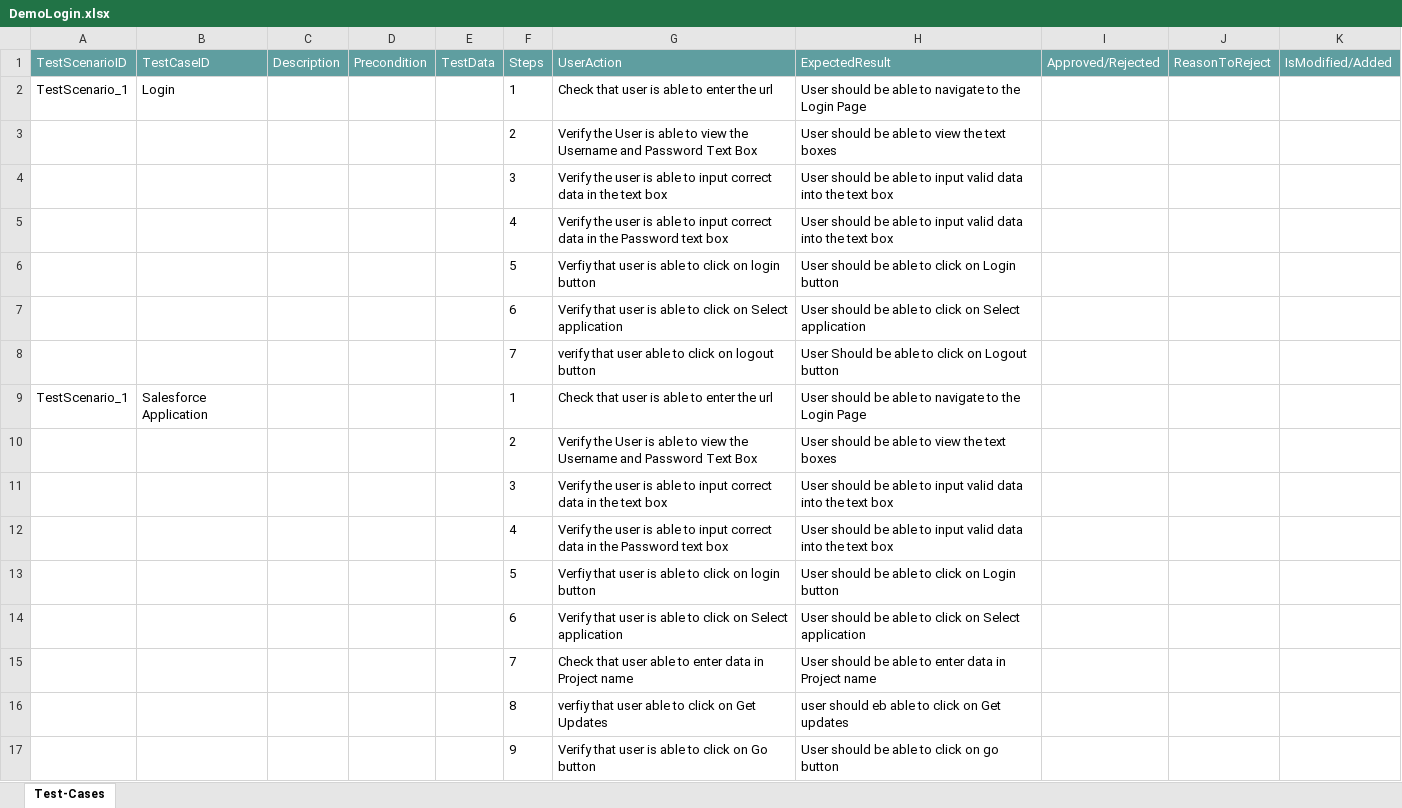
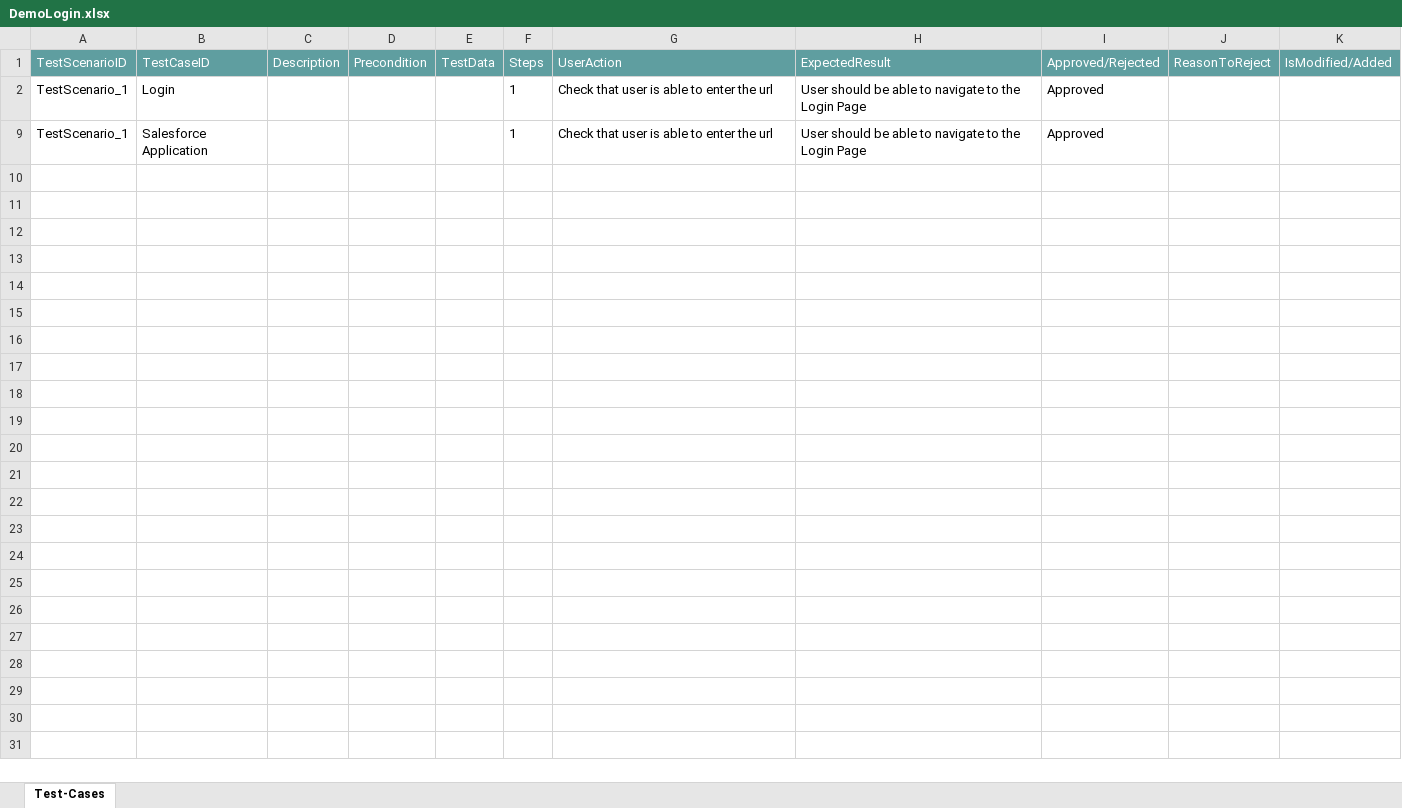
Before and after one commit to ShaikMohamedIrfan/NewkomalProject, an Excel workbook: DemoLogin.xlsx, sheet Test-Cases, drawn as a sheet; values as stored, in another font and other column widths than the file's, no borders; table styles not drawn; the diff names each change by its address in the sheet, - before the commit and + after, or states it on an @@ line.

Commit message:
Add files via upload

```diff
--- a/DemoLogin.xlsx (sheet Test-Cases)
+++ b/DemoLogin.xlsx (sheet Test-Cases)
-I2 (Approved/Rejected): (empty)
+I2 (Approved/Rejected): Approved
@@ row 3 hidden:  |  |  |  |  | 2 | Verify the User is able to view the Username and Password Text Box | User should be able to view the text boxes @@
@@ row 4 hidden:  |  |  |  |  | 3 | Verify the user is able to input correct data in the text box | User should be able to input valid data into the text box @@
@@ row 5 hidden:  |  |  |  |  | 4 | Verify the user is able to input correct data in the Password text box | User should be able to input valid data into the text box @@
@@ row 6 hidden:  |  |  |  |  | 5 | Verfiy that user is able to click on login button | User should be able to click on Login button @@
@@ row 7 hidden:  |  |  |  |  | 6 | Verify that user is able to click on Select application | User should be able to click on Select application @@
@@ row 8 hidden:  |  |  |  |  | 7 | verify that user able to click on logout button | User Should be able to click on Logout button @@
-I9 (Approved/Rejected): (empty)
+I9 (Approved/Rejected): Approved
@@ row 10 hidden:  |  |  |  |  | 2 | Verify the User is able to view the Username and Password Text Box | User should be able to view the text boxes @@
@@ row 11 hidden:  |  |  |  |  | 3 | Verify the user is able to input correct data in the text box | User should be able to input valid data into the text box @@
@@ row 12 hidden:  |  |  |  |  | 4 | Verify the user is able to input correct data in the Password text box | User should be able to input valid data into the text box @@
@@ row 13 hidden:  |  |  |  |  | 5 | Verfiy that user is able to click on login button | User should be able to click on Login button @@
@@ row 14 hidden:  |  |  |  |  | 6 | Verify that user is able to click on Select application | User should be able to click on Select application @@
@@ row 15 hidden:  |  |  |  |  | 7 | Check that user able to enter data in Project name | User should be able to enter data in Project name @@
@@ row 16 hidden:  |  |  |  |  | 8 | verfiy that user able to click on Get Updates | user should eb able to click on Get updates @@
@@ row 17 hidden:  |  |  |  |  | 9 | Verify that user is able to click on Go button | User should be able to click on go button @@
```
